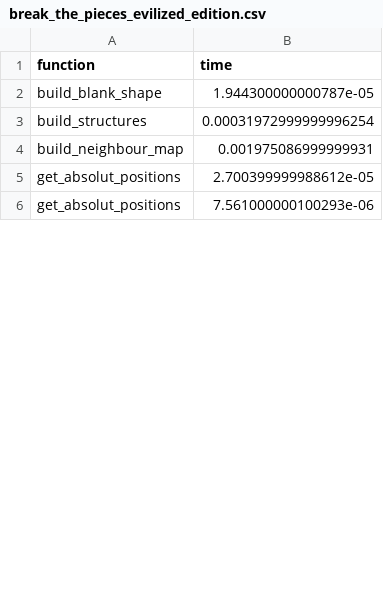
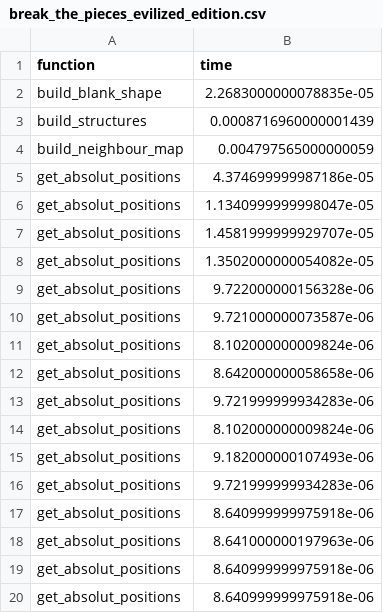
Before and after one commit to SophonAlpha/codewars, a CSV file: solutions/break_the_pieces_evilized_edition.csv, drawn as a sheet; only a part is shown; the shorter side is filled out with more unchanged rows; the diff covers the shown part only.

```diff
--- a/solutions/break_the_pieces_evilized_edition.csv
+++ b/solutions/break_the_pieces_evilized_edition.csv
@@ -1,5 +1,20 @@
 function; time
-build_blank_shape; 1.944300000000787e-05;
-build_structures; 0.00031972999999996254;
-build_neighbour_map; 0.001975086999999931;
-get_absolut_positions; 2.700399999988612e-05;
+build_blank_shape; 2.2683000000078835e-05;
+build_structures; 0.0008716960000001439;
+build_neighbour_map; 0.004797565000000059;
+get_absolut_positions; 4.374699999987186e-05;
+get_absolut_positions; 1.1340999999998047e-05;
+get_absolut_positions; 1.4581999999929707e-05;
+get_absolut_positions; 1.3502000000054082e-05;
+get_absolut_positions; 9.722000000156328e-06;
+get_absolut_positions; 9.721000000073587e-06;
+get_absolut_positions; 8.102000000009824e-06;
+get_absolut_positions; 8.642000000058658e-06;
+get_absolut_positions; 9.721999999934283e-06;
+get_absolut_positions; 8.102000000009824e-06;
+get_absolut_positions; 9.182000000107493e-06;
+get_absolut_positions; 9.721999999934283e-06;
+get_absolut_positions; 8.640999999975918e-06;
+get_absolut_positions; 8.641000000197963e-06;
+get_absolut_positions; 8.640999999975918e-06;
+get_absolut_positions; 8.640999999975918e-06;
```
Also changed, not shown: 52 added rows, 10 removed rows and 39 edited cells elsewhere in this file, 1 other file.
